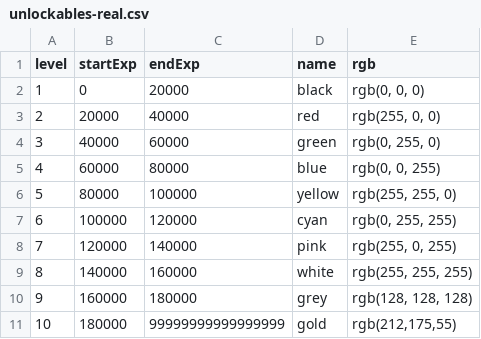
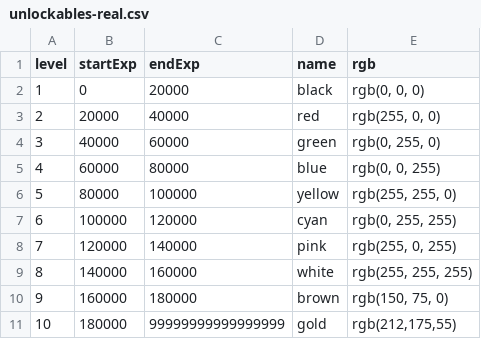
Before and after one commit to hcilab/BubbleBreather, a CSV file: assets/unlockables-real.csv, drawn as a sheet.

Commit message:
Fix. Change lv.9 color to brown to avoid conflict with grey-ed out colors.
Previously, the color grey was unlocked at level 9. However, this may have caused confusion between the grey-ed out icons that appear in the place of all currently locked colors. Therefore, changed to brown to avoid this conflict.

```diff
--- a/assets/unlockables-real.csv
+++ b/assets/unlockables-real.csv
@@ -9,3 +9,3 @@ level,startExp,endExp,name,rgb
 8,140000,160000,"white","rgb(255, 255, 255)"
-9,160000,180000,"grey","rgb(128, 128, 128)"
+9,160000,180000,"brown","rgb(150, 75, 0)"
 10,180000,99999999999999999,"gold","rgb(212,175,55)"
```
Also changed, not shown: assets/unlockables.csv.
